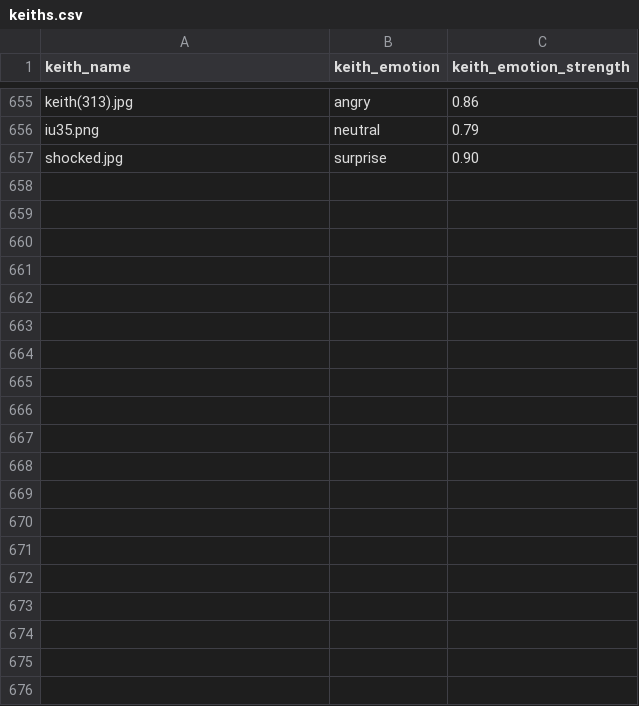
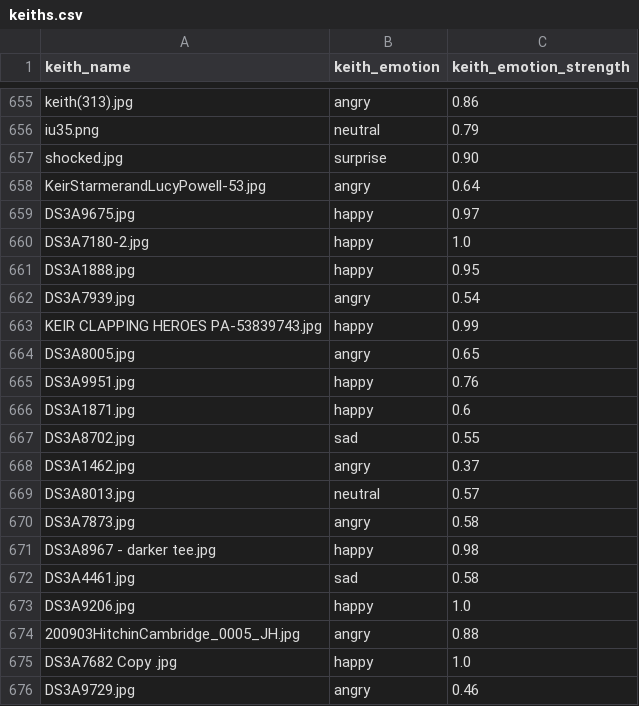
Before and after one commit to SCOTPAUL/starmer-as-a-service, a CSV file: keiths/keiths.csv, drawn as a sheet; only a part is shown, gaps mark what is left out; the diff covers the shown part only; the diff names each change by its address in the sheet, - before the commit and + after, or states it on an @@ line.

```diff
--- a/keiths/keiths.csv
+++ b/keiths/keiths.csv
+row 658: KeirStarmerandLucyPowell-53.jpg | angry | 0.64
+row 659: DS3A9675.jpg | happy | 0.97
+row 660: DS3A7180-2.jpg | happy | 1.0
+row 661: DS3A1888.jpg | happy | 0.95
+row 662: DS3A7939.jpg | angry | 0.54
+row 663: KEIR CLAPPING HEROES PA-53839743.jpg | happy | 0.99
+row 664: DS3A8005.jpg | angry | 0.65
+row 665: DS3A9951.jpg | happy | 0.76
+row 666: DS3A1871.jpg | happy | 0.6
+row 667: DS3A8702.jpg | sad | 0.55
+row 668: DS3A1462.jpg | angry | 0.37
+row 669: DS3A8013.jpg | neutral | 0.57
+row 670: DS3A7873.jpg | angry | 0.58
+row 671: DS3A8967 - darker tee.jpg | happy | 0.98
+row 672: DS3A4461.jpg | sad | 0.58
+row 673: DS3A9206.jpg | happy | 1.0
+row 674: 200903HitchinCambridge_0005_JH.jpg | angry | 0.88
+row 675: DS3A7682 Copy .jpg | happy | 1.0
+row 676: DS3A9729.jpg | angry | 0.46
```
Also changed, not shown: 31 added rows elsewhere in this file, 52 other files.
